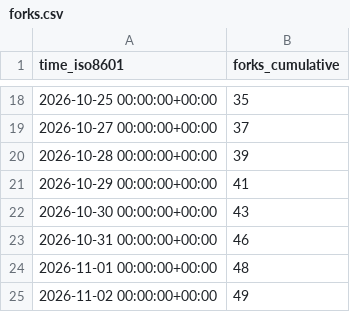
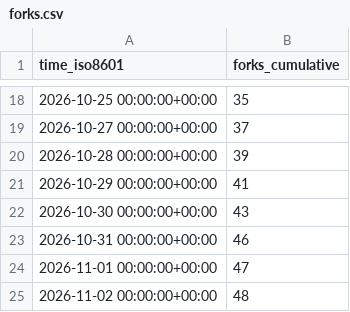
Before and after one commit to exmergo/dex, a CSV file: exmergo/dex/ghrs-data/forks.csv, drawn as a sheet; only a part is shown, gaps mark what is left out.

```diff
--- a/exmergo/dex/ghrs-data/forks.csv
+++ b/exmergo/dex/ghrs-data/forks.csv
@@ -23,3 +23,3 @@ time_iso8601,forks_cumulative
 2026-10-31 00:00:00+00:00,46
-2026-11-01 00:00:00+00:00,48
-2026-11-02 00:00:00+00:00,49
+2026-11-01 00:00:00+00:00,47
+2026-11-02 00:00:00+00:00,48
```
Also changed, not shown: exmergo/dex/ghrs-data/stargazers.csv.
